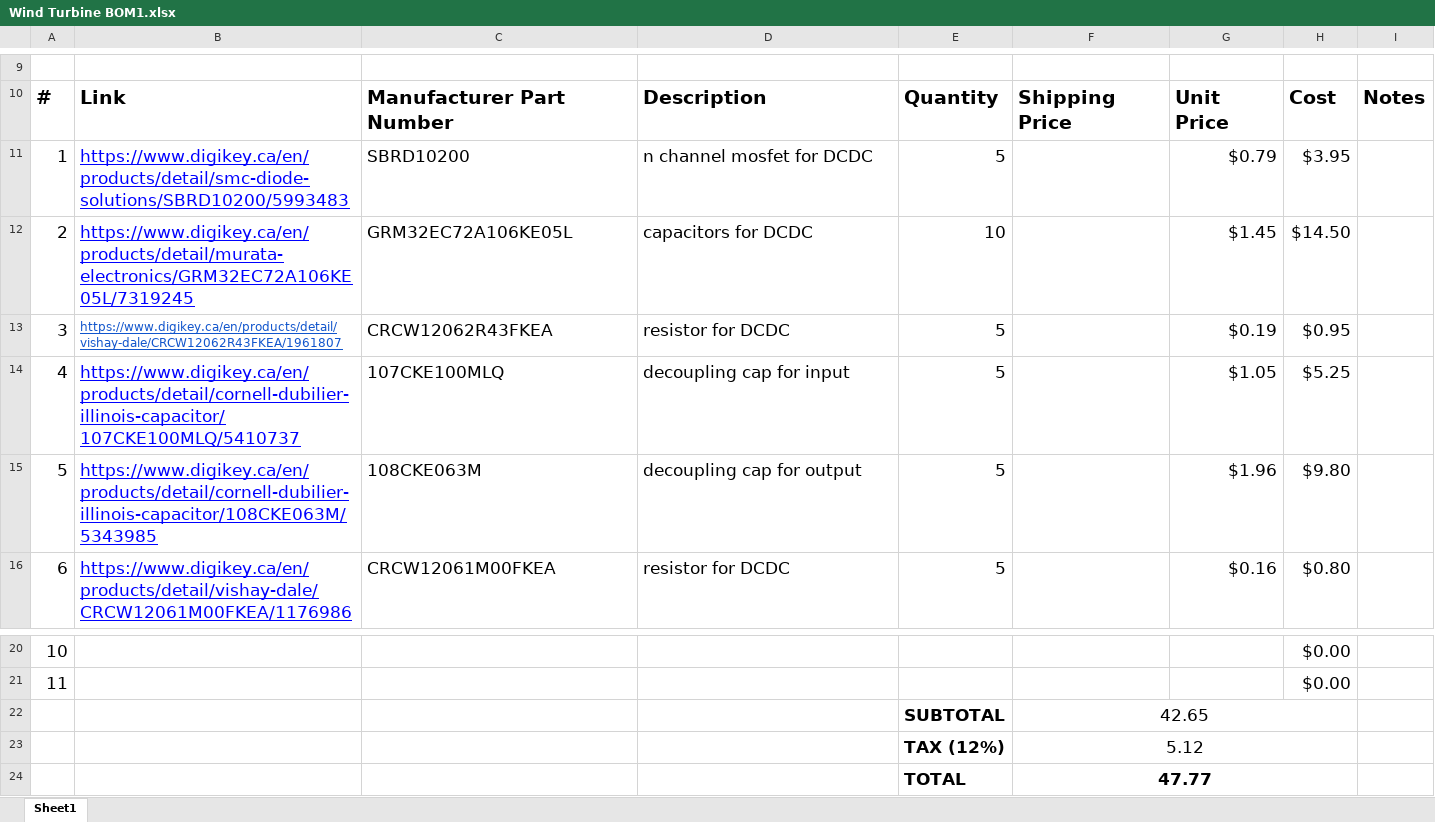
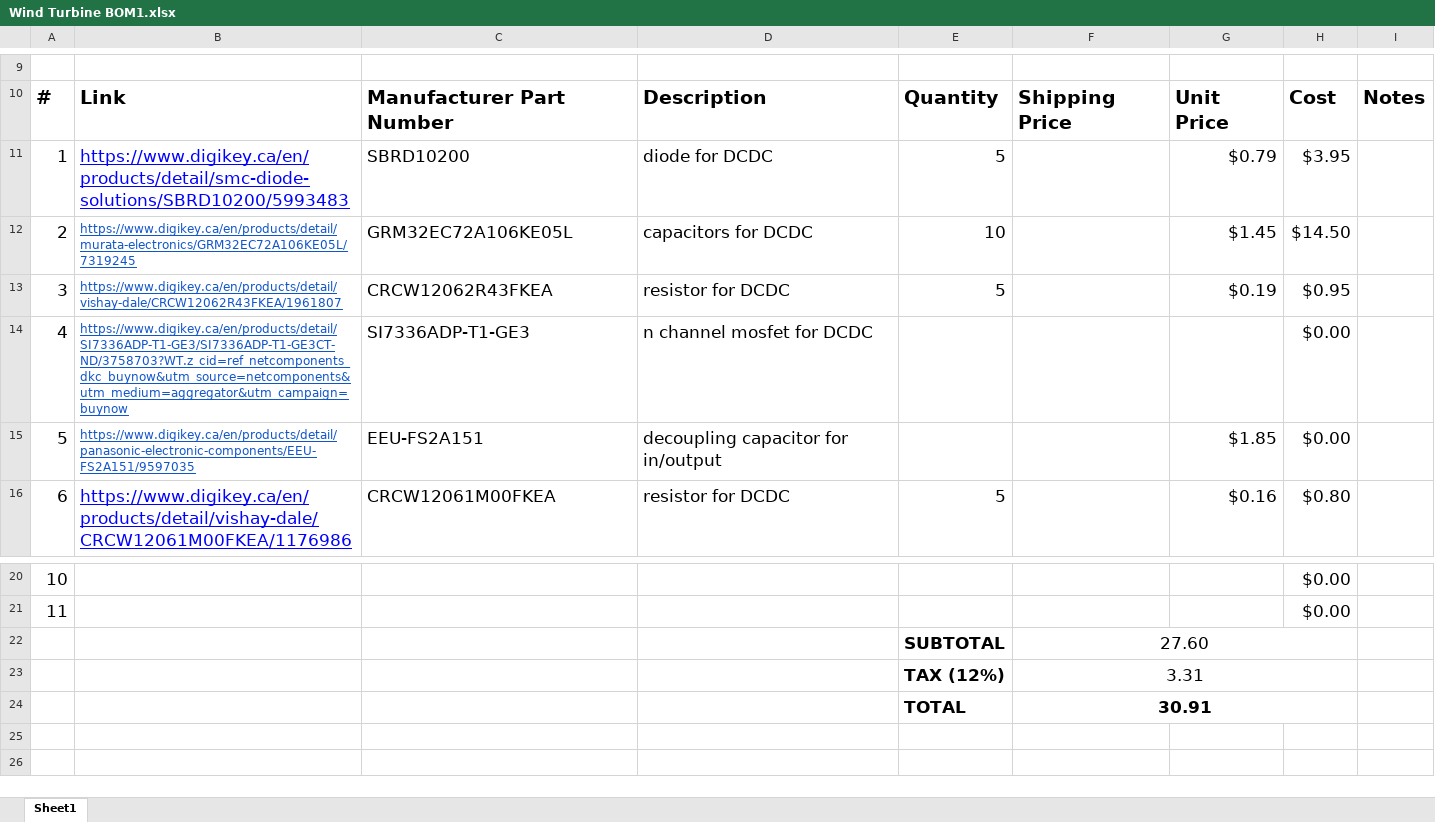
Before and after one commit to GGoodacre/WindChargeController-Capstone2024, an Excel workbook: Data/Wind Turbine BOM1.xlsx, sheet Sheet1, drawn as a sheet; only a part is shown, gaps mark what is left out; values as stored, in another font and other column widths than the file's, no borders; the diff names each change by its address in the sheet, - before the commit and + after, or states it on an @@ line.

```diff
--- a/Data/Wind Turbine BOM1.xlsx (sheet Sheet1)
+++ b/Data/Wind Turbine BOM1.xlsx (sheet Sheet1)
-D11: n channel mosfet for DCDC
+D11: diode for DCDC
-B12 text colour: #0000FF
+B12 text colour: #1155CC, text size: smaller
-B14: https://www.digikey.ca/en/products/detail/cornell-dubilier-illinois-capacitor/107CKE100MLQ/5410737
+B14: https://www.digikey.ca/en/products/detail/SI7336ADP-T1-GE3/SI7336ADP-T1-GE3CT-ND/3758703?WT.z_cid=ref_netcomponents_dkc_buynow&utm_source=netcomponents&utm_medium=aggregator&utm_campaign=buynow
-B14:B15 text colour: #0000FF
+B14:B15 text colour: #1155CC, text size: smaller
-C14: 107CKE100MLQ
+C14: SI7336ADP-T1-GE3
-D14: decoupling cap for input
+D14: n channel mosfet for DCDC
-E14:E15: 5
+E14:E15: (empty)
-G14: $1.05
+G14: (empty)
-H14: $5.25
+H14: $0.00
-B15: https://www.digikey.ca/en/products/detail/cornell-dubilier-illinois-capacitor/108CKE063M/5343985
+B15: https://www.digikey.ca/en/products/detail/panasonic-electronic-components/EEU-FS2A151/9597035
-C15: 108CKE063M
+C15: EEU-FS2A151
-D15: decoupling cap for output
+D15: decoupling capacitor for in/output
-G15: $1.96
+G15: $1.85
-H15: $9.80
+H15: $0.00
-F22: 42.65
+F22: 27.60
-F23: 5.12
+F23: 3.31
-F24: 47.77
+F24: 30.91
```
Also changed, not shown: formulas that keep their value, 44 other files.
